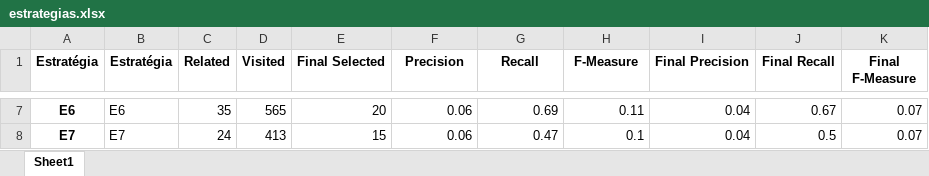
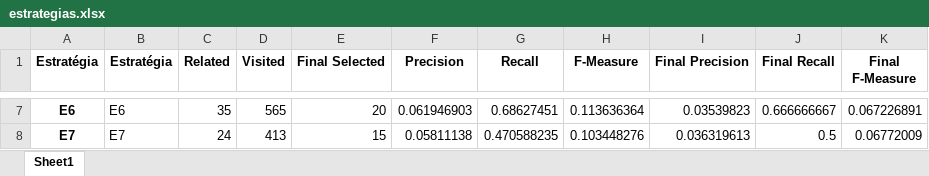
Before and after one commit to gems-uff/hybrid-strategies, an Excel workbook: experiment_1/notebooks/estrategias.xlsx, sheet Sheet1, drawn as a sheet; only a part is shown, gaps mark what is left out; values as stored, in another font and other column widths than the file's, no borders; the diff covers the shown part only; the diff names each change by its address in the sheet, - before the commit and + after, or states it on an @@ line.

```diff
--- a/experiment_1/notebooks/estrategias.xlsx (sheet Sheet1)
+++ b/experiment_1/notebooks/estrategias.xlsx (sheet Sheet1)
-F7 (Precision): 0.06
+F7 (Precision): 0.061946903
-G7 (Recall): 0.69
+G7 (Recall): 0.68627451
-H7 (F-Measure): 0.11
+H7 (F-Measure): 0.113636364
-I7 (Final Precision): 0.04
+I7 (Final Precision): 0.03539823
-J7 (Final Recall): 0.67
+J7 (Final Recall): 0.666666667
-K7 (Final F-Measure): 0.07
+K7 (Final F-Measure): 0.067226891
-F8 (Precision): 0.06
+F8 (Precision): 0.05811138
-G8 (Recall): 0.47
+G8 (Recall): 0.470588235
-H8 (F-Measure): 0.1
+H8 (F-Measure): 0.103448276
-I8 (Final Precision): 0.04
+I8 (Final Precision): 0.036319613
-K8 (Final F-Measure): 0.07
+K8 (Final F-Measure): 0.06772009
```
Also changed, not shown: 31 edited cells elsewhere in this sheet, Experiment01_Resumo/Resumo_Exp01_V2.xlsx, 7 other files.
